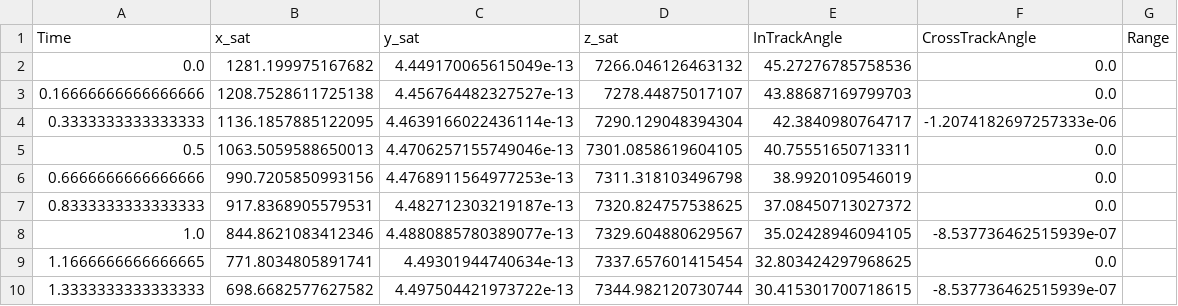
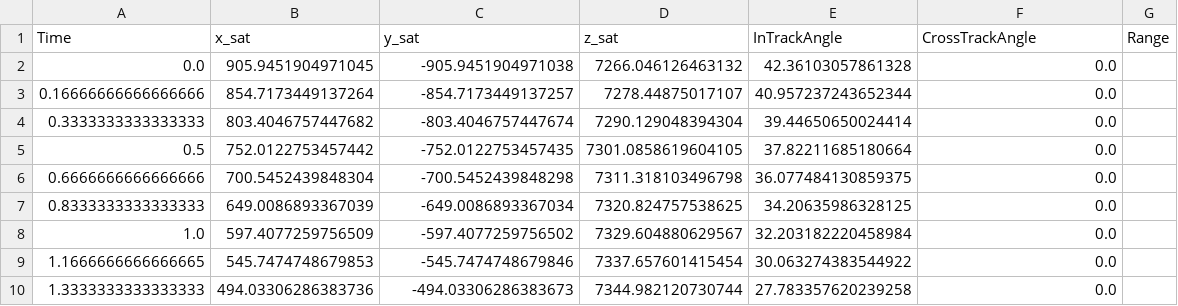
Before and after one commit to nolans12/Satellite-DDF, a CSV file: phase1/data/Sat1_Targ1.csv, drawn as a sheet; only a part is shown; the diff covers the shown part only.

```diff
--- a/phase1/data/Sat1_Targ1.csv
+++ b/phase1/data/Sat1_Targ1.csv
@@ -1,10 +1,10 @@
 Time,x_sat,y_sat,z_sat,InTrackAngle,CrossTrackAngle,Range
-0.0,1281.199975167682,4.449170065615049e-13,7266.046126463132,45.27276785758536,0.0
-0.16666666666666666,1208.7528611725138,4.456764482327527e-13,7278.44875017107,43.88687169799703,0.0
-0.3333333333333333,1136.1857885122095,4.4639166022436114e-13,7290.129048394304,42.3840980764717,-1.2074182697257333e-06
-0.5,1063.5059588650013,4.4706257155749046e-13,7301.0858619604105,40.75551650713311,0.0
-0.6666666666666666,990.7205850993156,4.4768911564977253e-13,7311.318103496798,38.9920109546019,0.0
-0.8333333333333333,917.8368905579531,4.482712303219187e-13,7320.824757538625,37.08450713027372,0.0
-1.0,844.8621083412346,4.4880885780389077e-13,7329.604880629567,35.02428946094105,-8.537736462515939e-07
-1.1666666666666665,771.8034805891741,4.49301944740634e-13,7337.657601415454,32.803424297968625,0.0
-1.3333333333333333,698.6682577627582,4.497504421973722e-13,7344.982120730744,30.415301700718615,-8.537736462515939e-07
+0.0,905.9451904971045,-905.9451904971038,7266.046126463132,42.36103057861328,0.0
+0.16666666666666666,854.7173449137264,-854.7173449137257,7278.44875017107,40.957237243652344,0.0
+0.3333333333333333,803.4046757447682,-803.4046757447674,7290.129048394304,39.44650650024414,0.0
+0.5,752.0122753457442,-752.0122753457435,7301.0858619604105,37.82211685180664,0.0
+0.6666666666666666,700.5452439848304,-700.5452439848298,7311.318103496798,36.077484130859375,0.0
+0.8333333333333333,649.0086893367039,-649.0086893367034,7320.824757538625,34.20635986328125,0.0
+1.0,597.4077259756509,-597.4077259756502,7329.604880629567,32.203182220458984,0.0
+1.1666666666666665,545.7474748679853,-545.7474748679846,7337.657601415454,30.063274383544922,0.0
+1.3333333333333333,494.03306286383736,-494.03306286383673,7344.982120730744,27.783357620239258,0.0
```
Also changed, not shown: 3 added rows and 105 edited cells elsewhere in this file, 7 other files.
